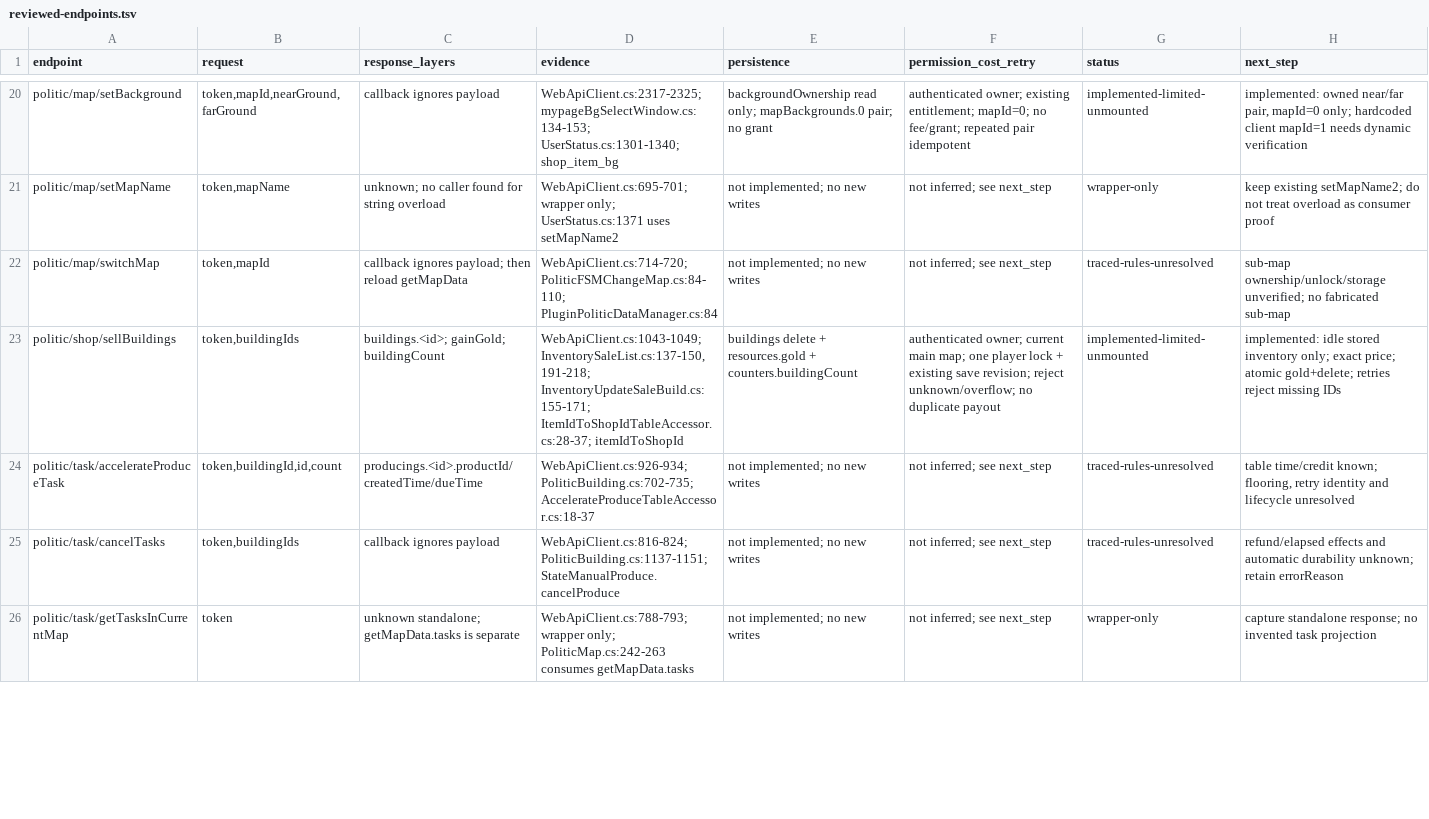
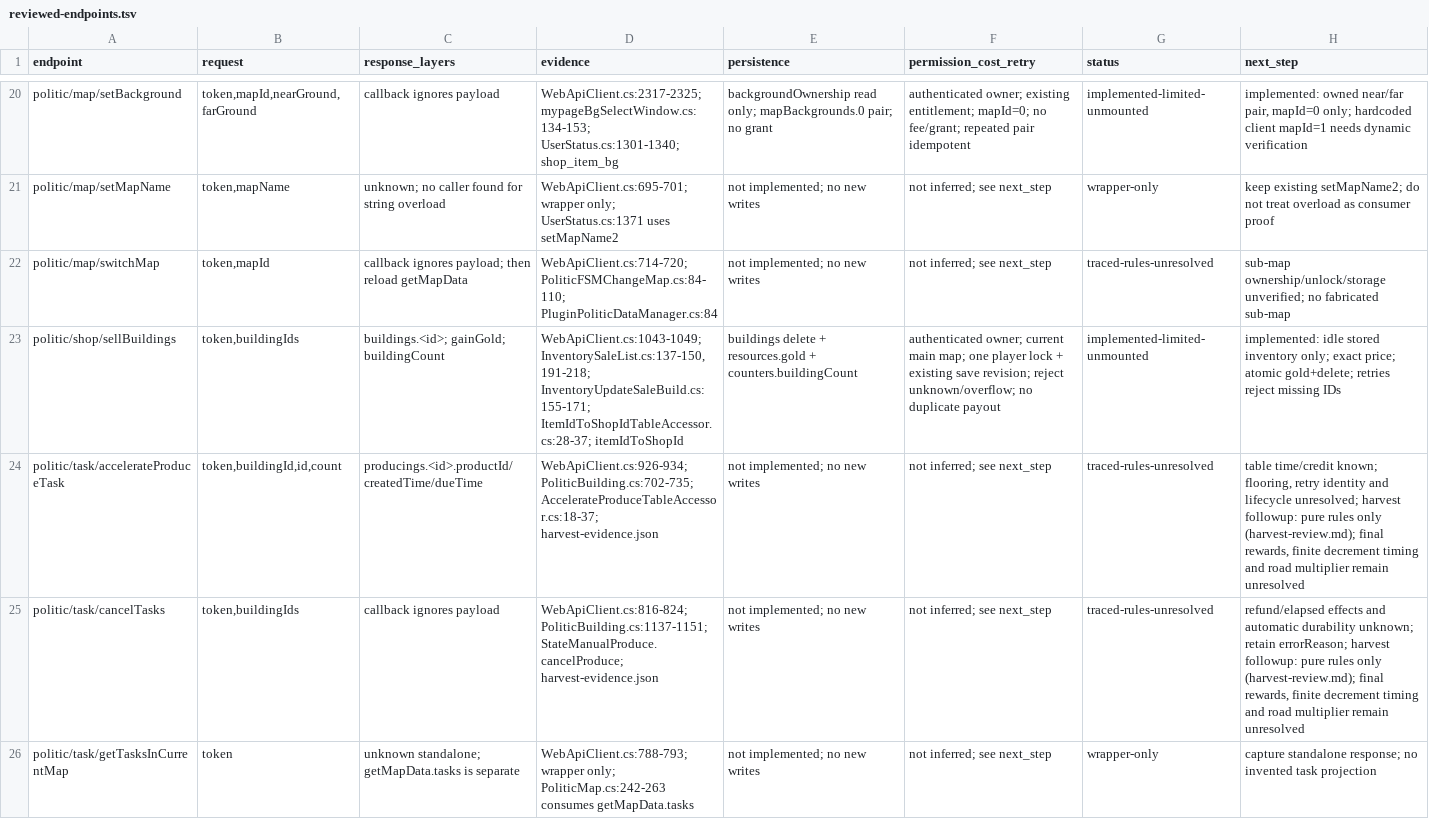
Before and after one commit to hcmjzq-png/onisoul-stub, a TSV file: docs/analysis/parallel-342/a-city-production/reviewed-endpoints.tsv, drawn as a sheet; only a part is shown, gaps mark what is left out; the diff covers the shown part only.

```diff
--- a/docs/analysis/parallel-342/a-city-production/reviewed-endpoints.tsv
+++ b/docs/analysis/parallel-342/a-city-production/reviewed-endpoints.tsv
@@ -23,4 +23,4 @@ politic/map/switchMap	token,mapId	callback ignores payload; then reload getMapDa
 politic/shop/sellBuildings	token,buildingIds	buildings.<id>; gainGold; buildingCount	WebApiClient.cs:1043-1049; InventorySaleList.cs:137-150,191-218; InventoryUpdateSaleBuild.cs:155-171; ItemIdToShopIdTableAccessor.cs:28-37; itemIdToShopId	buildings delete + resources.gold + counters.buildingCount	authenticated owner; current main map; one player lock + existing save revision; reject unknown/overflow; no duplicate payout	implemented-limited-unmounted	implemented: idle stored inventory only; exact price; atomic gold+delete; retries reject missing IDs
-politic/task/accelerateProduceTask	token,buildingId,id,count	producings.<id>.productId/createdTime/dueTime	WebApiClient.cs:926-934; PoliticBuilding.cs:702-735; AccelerateProduceTableAccessor.cs:18-37	not implemented; no new writes	not inferred; see next_step	traced-rules-unresolved	table time/credit known; flooring, retry identity and lifecycle unresolved
-politic/task/cancelTasks	token,buildingIds	callback ignores payload	WebApiClient.cs:816-824; PoliticBuilding.cs:1137-1151; StateManualProduce.cancelProduce	not implemented; no new writes	not inferred; see next_step	traced-rules-unresolved	refund/elapsed effects and automatic durability unknown; retain errorReason
+politic/task/accelerateProduceTask	token,buildingId,id,count	producings.<id>.productId/createdTime/dueTime	WebApiClient.cs:926-934; PoliticBuilding.cs:702-735; AccelerateProduceTableAccessor.cs:18-37; harvest-evidence.json	not implemented; no new writes	not inferred; see next_step	traced-rules-unresolved	table time/credit known; flooring, retry identity and lifecycle unresolved; harvest followup: pure rules only (harvest-review.md); final rewards, finite decrement timing and road multiplier remain unresolved
+politic/task/cancelTasks	token,buildingIds	callback ignores payload	WebApiClient.cs:816-824; PoliticBuilding.cs:1137-1151; StateManualProduce.cancelProduce; harvest-evidence.json	not implemented; no new writes	not inferred; see next_step	traced-rules-unresolved	refund/elapsed effects and automatic durability unknown; retain errorReason; harvest followup: pure rules only (harvest-review.md); final rewards, finite decrement timing and road multiplier remain unresolved
 politic/task/getTasksInCurrentMap	token	unknown standalone; getMapData.tasks is separate	WebApiClient.cs:788-793; wrapper only; PoliticMap.cs:242-263 consumes getMapData.tasks	not implemented; no new writes	not inferred; see next_step	wrapper-only	capture standalone response; no invented task projection
```
Also changed, not shown: 6 edited cells elsewhere in this file, 10 other files.
